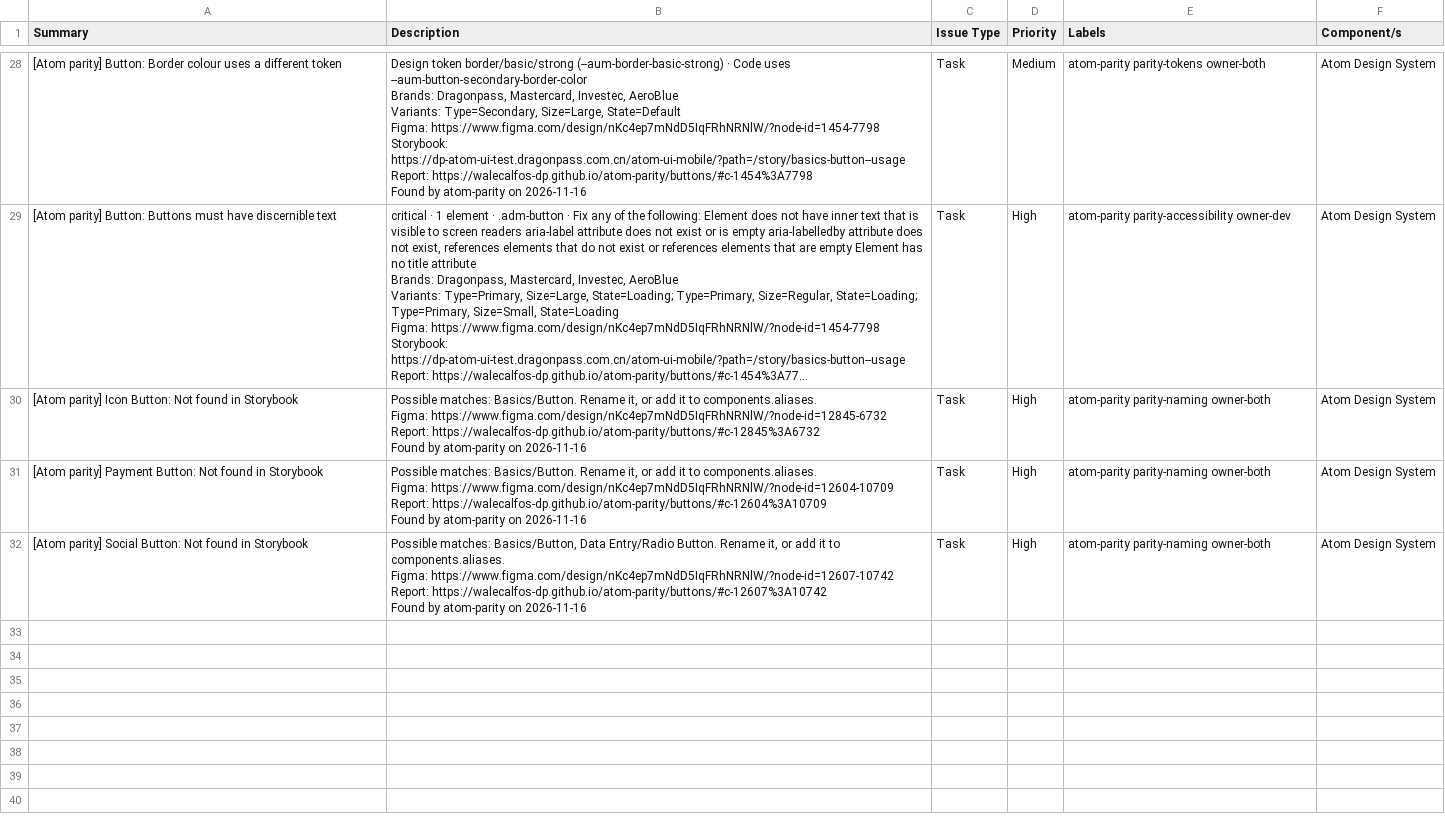
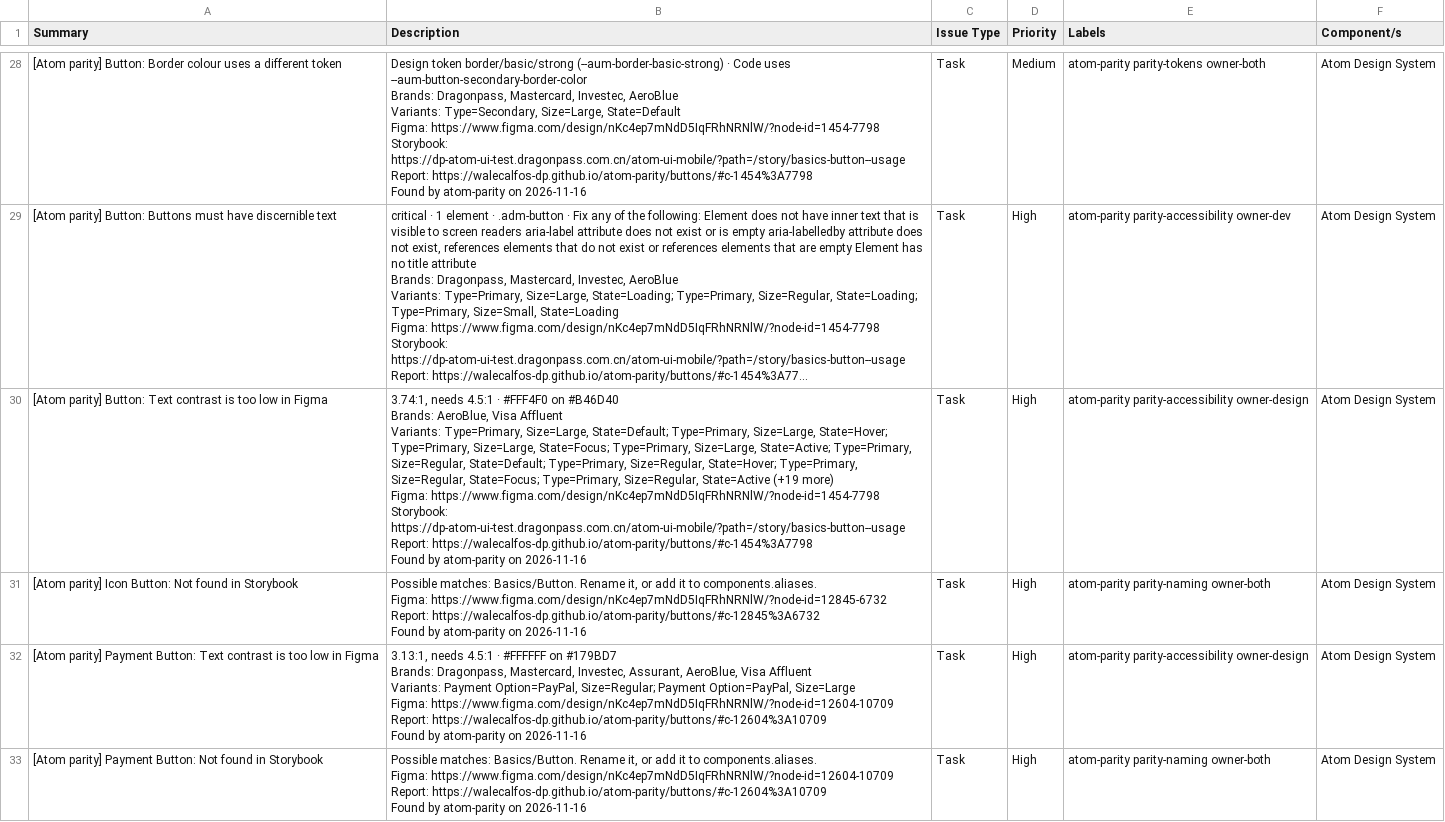
Before and after one commit to WaleCalfos-dp/atom-parity, a CSV file: buttons/issues.csv, drawn as a sheet; only a part is shown, gaps mark what is left out; the shorter side is filled out with more unchanged rows; long unchanged cells end in …; ↵ is a line break in a cell; the diff covers the shown part only; the diff names each change by its address in the sheet, - before the commit and + after, or states it on an @@ line.

```diff
--- a/buttons/issues.csv
+++ b/buttons/issues.csv
+row 30: [Atom parity] Button: Text contrast is too low in Figma | 3.74:1, needs 4.5:1 · #FFF4F0 on #B46D40 ↵ Brands: AeroBlue, Visa Affluent ↵ Variants: Type=Primary, Size=Large, State=Default; Type=Primary, Size=Large, State=Hover; Type=Primary, Size=Large, State=Focus; Type=Primary, Size=Large, State=Active; Type=Primary, Size=Regular, State=Default; Type=Primary, Size=Regular, State=Hover; Type=Primary, Size=Regular, State=Focus; Type=Primary, Size=Regular, State=Active (+19 more) ↵ Figma: https://www.figma.com/design/nKc4ep7mNdD5IqFRhNRNlW/?node-id=1454-7798 ↵ Storybook: https://dp-atom-ui-test.dragonpass.com.cn/atom-ui-mobile/?path=/story/basics-button--usage ↵ Report: https://walecalfos-dp.github.io/atom-parity/buttons/#c-1454%3A7798 ↵ Found by atom-parity on 2026-11-16 | Task | High | atom-parity parity-accessibility owner-design | Atom Design System
+row 32: [Atom parity] Payment Button: Text contrast is too low in Figma | 3.13:1, needs 4.5:1 · #FFFFFF on #179BD7 ↵ Brands: Dragonpass, Mastercard, Investec, Assurant, AeroBlue, Visa Affluent ↵ Variants: Payment Option=PayPal, Size=Regular; Payment Option=PayPal, Size=Large ↵ Figma: https://www.figma.com/design/nKc4ep7mNdD5IqFRhNRNlW/?node-id=12604-10709 ↵ Report: https://walecalfos-dp.github.io/atom-parity/buttons/#c-12604%3A10709 ↵ Found by atom-parity on 2026-11-16 | Task | High | atom-parity parity-accessibility owner-design | Atom Design System
```
Also changed, not shown: 1 added row elsewhere in this file, figma-133330321/issues.csv, typography/issues.csv, 13 other files.
